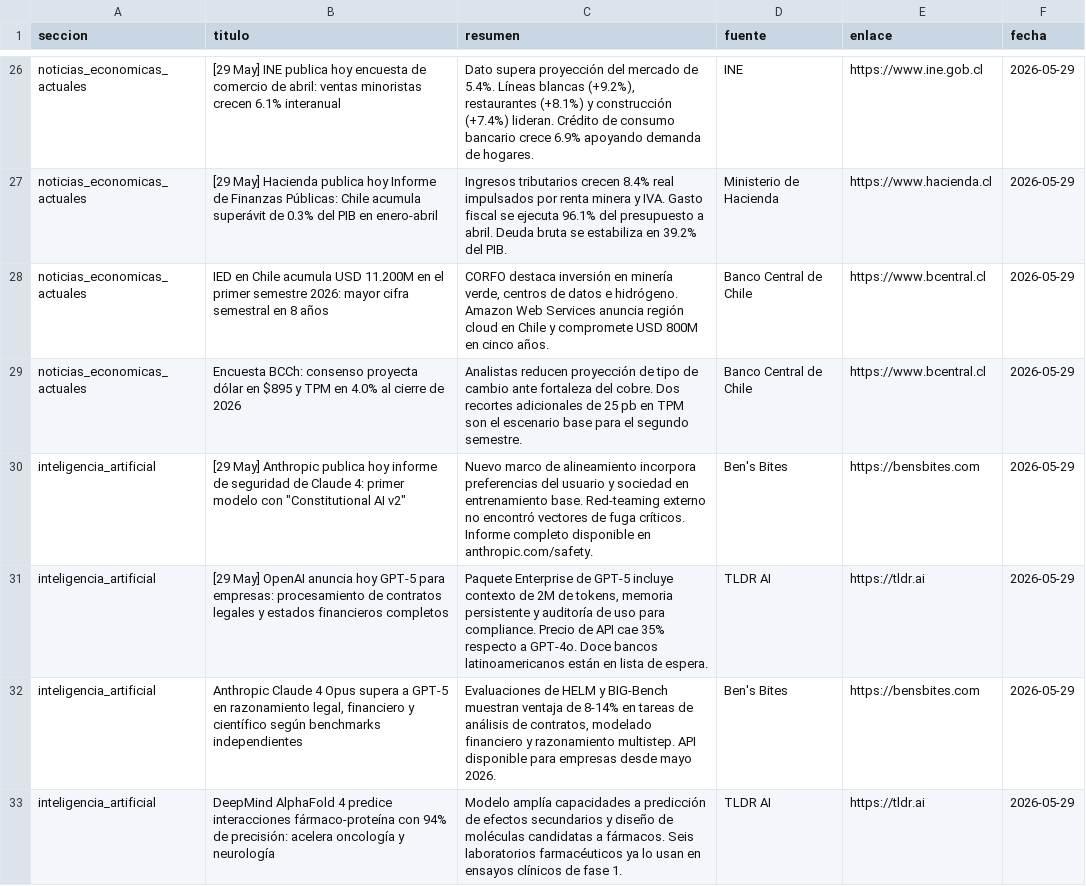
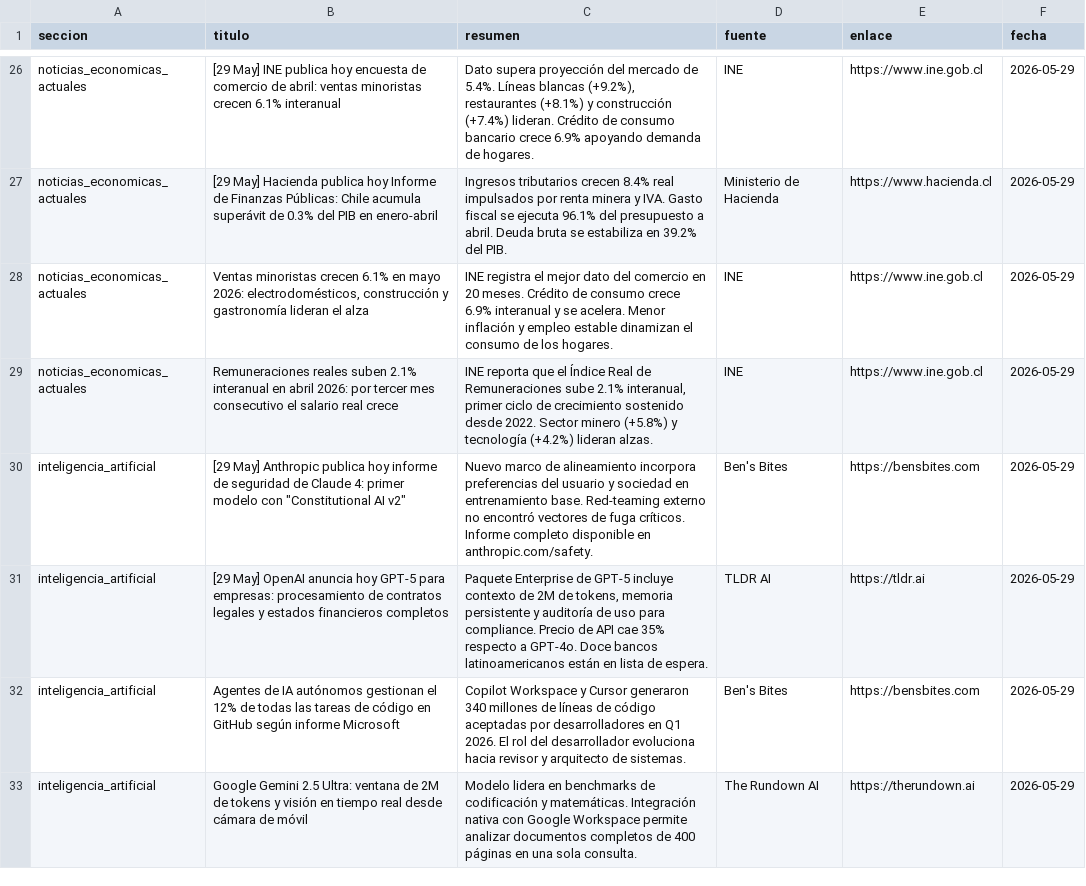
Before and after one commit to erickfranciscohernandez/financiero, a CSV file: noticias_20260529.csv, drawn as a sheet; only a part is shown, gaps mark what is left out; the diff covers the shown part only.

```diff
--- a/noticias_20260529.csv
+++ b/noticias_20260529.csv
@@ -27,7 +27,7 @@ noticias_economicas_actuales,[29 May] INE publica hoy encuesta de comercio de ab
 noticias_economicas_actuales,[29 May] Hacienda publica hoy Informe de Finanzas Públicas: Chile acumula superávit de 0.3% del PIB en enero-abril,Ingresos tributarios crecen 8.4% real impulsados por renta minera y IVA. Gasto fiscal se ejecuta 96.1% del presupuesto a abril. Deuda bruta se estabiliza en 39.2% del PIB.,Ministerio de Hacienda,https://www.hacienda.cl,2026-05-29
-noticias_economicas_actuales,IED en Chile acumula USD 11.200M en el primer semestre 2026: mayor cifra semestral en 8 años,"CORFO destaca inversión en minería verde, centros de datos e hidrógeno. Amazon Web Services anuncia región cloud en Chile y compromete USD 800M en cinco años.",Banco Central de Chile,https://www.bcentral.cl,2026-05-29
-noticias_economicas_actuales,Encuesta BCCh: consenso proyecta dólar en $895 y TPM en 4.0% al cierre de 2026,Analistas reducen proyección de tipo de cambio ante fortaleza del cobre. Dos recortes adicionales de 25 pb en TPM son el escenario base para el segundo semestre.,Banco Central de Chile,https://www.bcentral.cl,2026-05-29
+noticias_economicas_actuales,"Ventas minoristas crecen 6.1% en mayo 2026: electrodomésticos, construcción y gastronomía lideran el alza",INE registra el mejor dato del comercio en 20 meses. Crédito de consumo crece 6.9% interanual y se acelera. Menor inflación y empleo estable dinamizan el consumo de los hogares.,INE,https://www.ine.gob.cl,2026-05-29
+noticias_economicas_actuales,Remuneraciones reales suben 2.1% interanual en abril 2026: por tercer mes consecutivo el salario real crece,"INE reporta que el Índice Real de Remuneraciones sube 2.1% interanual, primer ciclo de crecimiento sostenido desde 2022. Sector minero (+5.8%) y tecnología (+4.2%) lideran alzas.",INE,https://www.ine.gob.cl,2026-05-29
 inteligencia_artificial,"[29 May] Anthropic publica hoy informe de seguridad de Claude 4: primer modelo con ""Constitutional AI v2""",Nuevo marco de alineamiento incorpora preferencias del usuario y sociedad en entrenamiento base. Red-teaming externo no encontró vectores de fuga críticos. Informe completo disponible en anthropic.com/safety.,Ben's Bites,https://bensbites.com,2026-05-29
 inteligencia_artificial,[29 May] OpenAI anuncia hoy GPT-5 para empresas: procesamiento de contratos legales y estados financieros completos,"Paquete Enterprise de GPT-5 incluye contexto de 2M de tokens, memoria persistente y auditoría de uso para compliance. Precio de API cae 35% respecto a GPT-4o. Doce bancos latinoamericanos están en lista de espera.",TLDR AI,https://tldr.ai,2026-05-29
-inteligencia_artificial,"Anthropic Claude 4 Opus supera a GPT-5 en razonamiento legal, financiero y científico según benchmarks independientes","Evaluaciones de HELM y BIG-Bench muestran ventaja de 8-14% en tareas de análisis de contratos, modelado financiero y razonamiento multistep. API disponible para empresas desde mayo 2026.",Ben's Bites,https://bensbites.com,2026-05-29
-inteligencia_artificial,DeepMind AlphaFold 4 predice interacciones fármaco-proteína con 94% de precisión: acelera oncología y neurología,Modelo amplía capacidades a predicción de efectos secundarios y diseño de moléculas candidatas a fármacos. Seis laboratorios farmacéuticos ya lo usan en ensayos clínicos de fase 1.,TLDR AI,https://tldr.ai,2026-05-29
+inteligencia_artificial,Agentes de IA autónomos gestionan el 12% de todas las tareas de código en GitHub según informe Microsoft,Copilot Workspace y Cursor generaron 340 millones de líneas de código aceptadas por desarrolladores en Q1 2026. El rol del desarrollador evoluciona hacia revisor y arquitecto de sistemas.,Ben's Bites,https://bensbites.com,2026-05-29
+inteligencia_artificial,Google Gemini 2.5 Ultra: ventana de 2M de tokens y visión en tiempo real desde cámara de móvil,Modelo lidera en benchmarks de codificación y matemáticas. Integración nativa con Google Workspace permite analizar documentos completos de 400 páginas en una sola consulta.,The Rundown AI,https://therundown.ai,2026-05-29
```
Also changed, not shown: 3 added rows, 3 removed rows and 25 edited cells elsewhere in this file, 8 other files.
